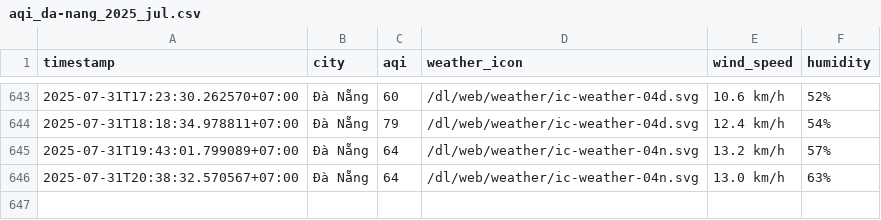
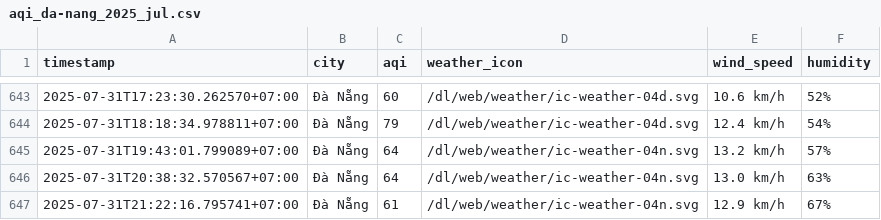
Before and after one commit to Vydtt4947/cuoi_ki, a CSV file: result/da-nang/aqi_da-nang_2025_jul.csv, drawn as a sheet; only a part is shown, gaps mark what is left out; the diff names each change by its address in the sheet, - before the commit and + after, or states it on an @@ line.

```diff
--- a/result/da-nang/aqi_da-nang_2025_jul.csv
+++ b/result/da-nang/aqi_da-nang_2025_jul.csv
+row 647: 2025-07-31T21:22:16.795741+07:00 | Đà Nẵng | 61 | /dl/web/weather/ic-weather-04n.svg | 12.9 km/h | 67%
```
Also changed, not shown: result/can-tho/aqi_can-tho_2025_jul.csv, result/hai-phong/aqi_hai-phong_2025_jul.csv, 5 other files.
